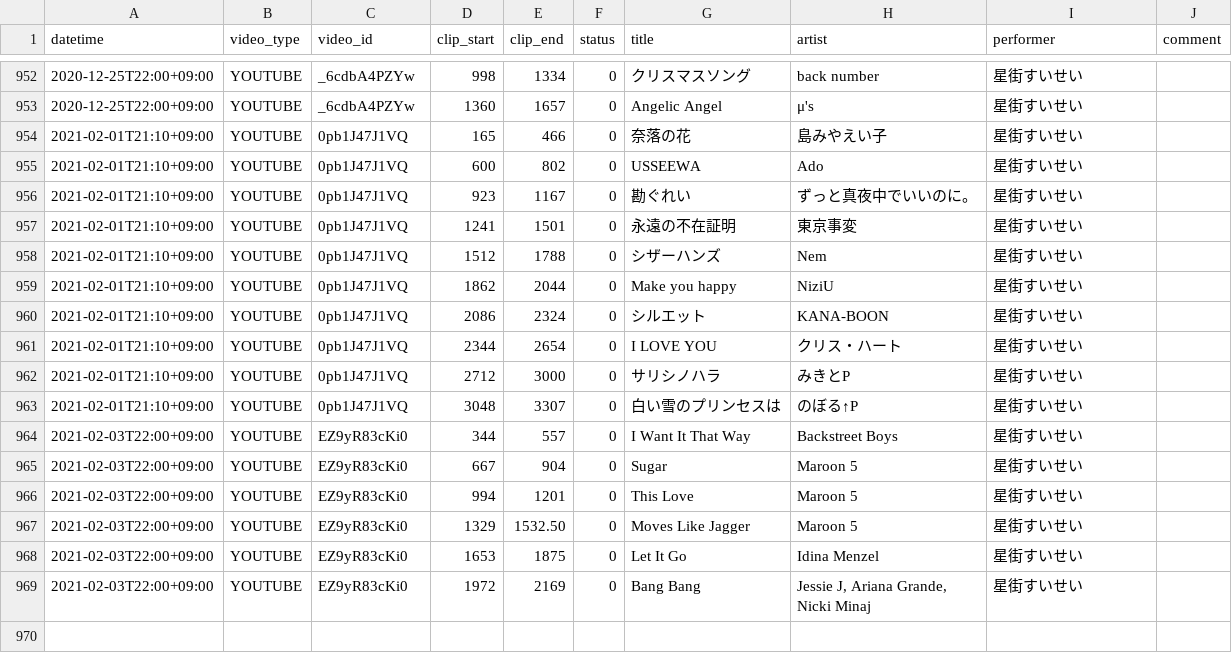
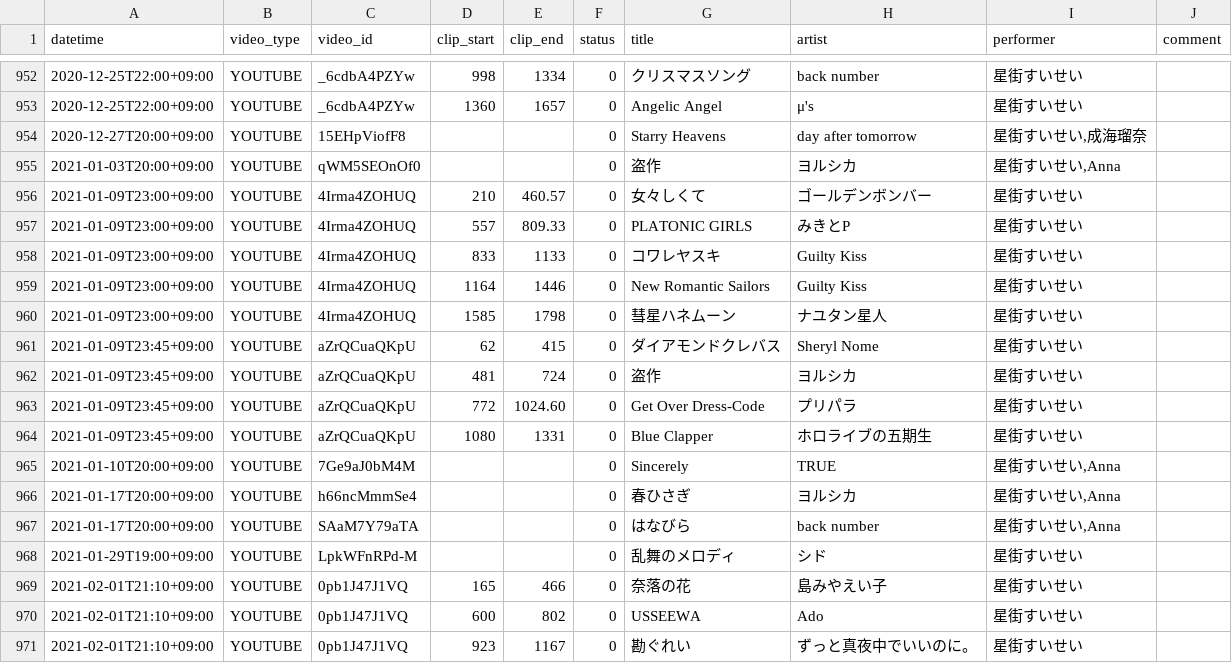
Before and after one commit to suisei-cn/suisei-music, a CSV file: suisei-music.csv, drawn as a sheet; only a part is shown, gaps mark what is left out; the shorter side is filled out with more unchanged rows.

Commit message:
Update 2021-01-09 & MSpace

```diff
--- a/suisei-music.csv
+++ b/suisei-music.csv
@@ -953,2 +953,17 @@ datetime,video_type,video_id,clip_start,clip_end,status,title,artist,performer,c
 2020-12-25T22:00+09:00,YOUTUBE,_6cdbA4PZYw,1360,1657,0,Angelic Angel,μ's,星街すいせい,
+2020-12-27T20:00+09:00,YOUTUBE,15EHpViofF8,,,0,Starry Heavens,day after tomorrow,"星街すいせい,成海瑠奈",
+2021-01-03T20:00+09:00,YOUTUBE,qWM5SEOnOf0,,,0,盗作,ヨルシカ,"星街すいせい,Anna",
+2021-01-09T23:00+09:00,YOUTUBE,4Irma4ZOHUQ,210,460.57,0,女々しくて,ゴールデンボンバー,星街すいせい,
+2021-01-09T23:00+09:00,YOUTUBE,4Irma4ZOHUQ,557,809.33,0,PLATONIC GIRLS,みきとP,星街すいせい,
+2021-01-09T23:00+09:00,YOUTUBE,4Irma4ZOHUQ,833,1133,0,コワレヤスキ,Guilty Kiss ,星街すいせい,
+2021-01-09T23:00+09:00,YOUTUBE,4Irma4ZOHUQ,1164,1446,0,New Romantic Sailors,Guilty Kiss,星街すいせい,
+2021-01-09T23:00+09:00,YOUTUBE,4Irma4ZOHUQ,1585,1798,0,彗星ハネムーン,ナユタン星人,星街すいせい,
+2021-01-09T23:45+09:00,YOUTUBE,aZrQCuaQKpU,62,415,0,ダイアモンドクレバス,Sheryl Nome,星街すいせい,
+2021-01-09T23:45+09:00,YOUTUBE,aZrQCuaQKpU,481,724,0,盗作,ヨルシカ,星街すいせい,
+2021-01-09T23:45+09:00,YOUTUBE,aZrQCuaQKpU,772,1024.60,0,Get Over Dress-Code,プリパラ,星街すいせい,
+2021-01-09T23:45+09:00,YOUTUBE,aZrQCuaQKpU,1080,1331,0,Blue Clapper,ホロライブの五期生,星街すいせい,
+2021-01-10T20:00+09:00,YOUTUBE,7Ge9aJ0bM4M,,,0,Sincerely,TRUE,"星街すいせい,Anna",
+2021-01-17T20:00+09:00,YOUTUBE,h66ncMmmSe4,,,0,春ひさぎ,ヨルシカ,"星街すいせい,Anna",
+2021-01-17T20:00+09:00,YOUTUBE,SAaM7Y79aTA,,,0,はなびら,back number,"星街すいせい,Anna",
+2021-01-29T19:00+09:00,YOUTUBE,LpkWFnRPd-M,,,0,乱舞のメロディ,シド,星街すいせい,
 2021-02-01T21:10+09:00,YOUTUBE,0pb1J47J1VQ,165,466,0,奈落の花,島みやえい子,星街すいせい,
```
